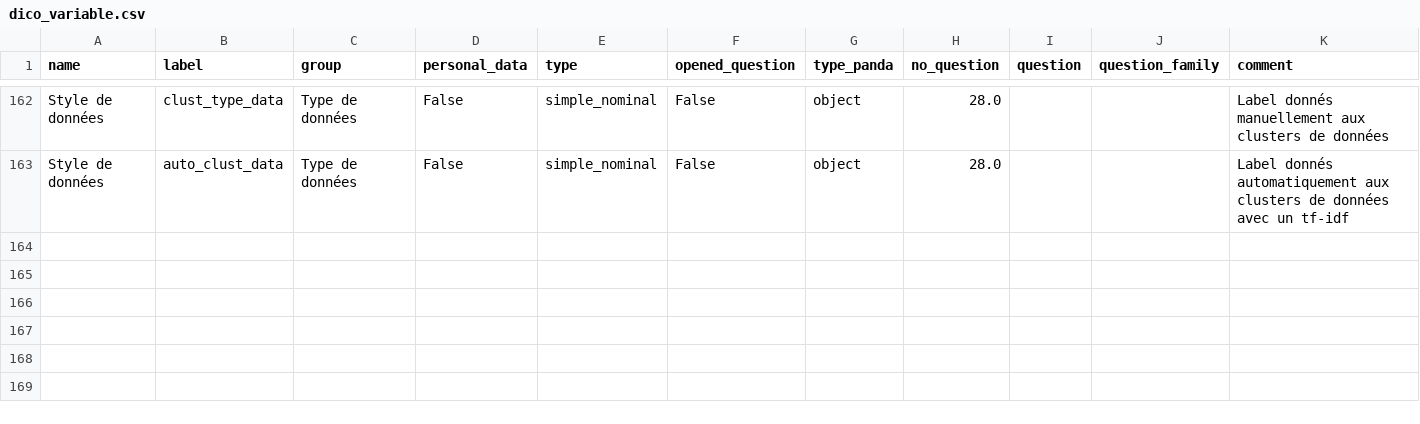
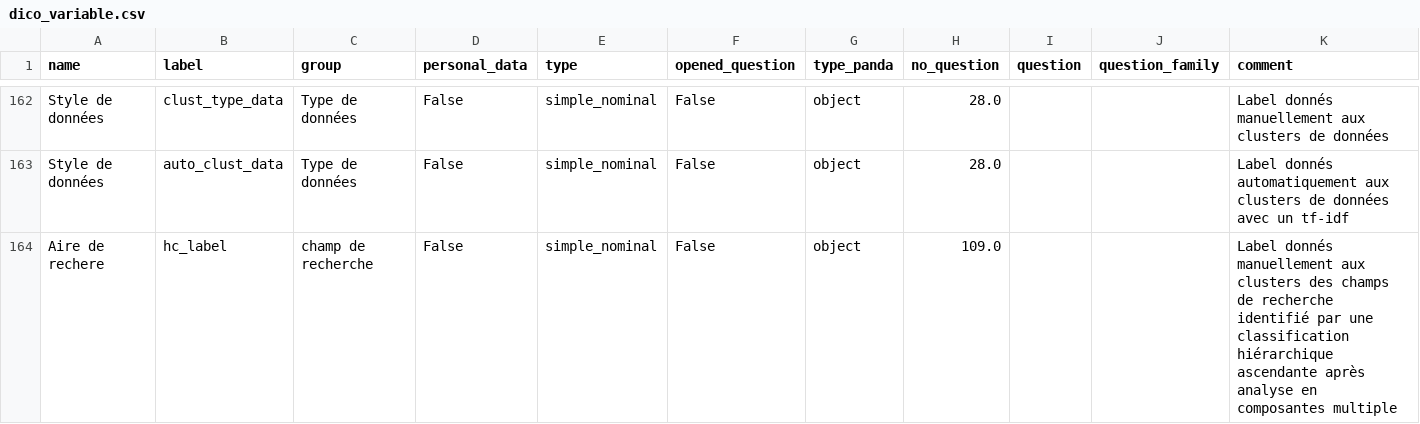
Before and after one commit to luneauaymeric/enquete_SO_p8, a CSV file: le_questionnaire/dico_variable.csv, drawn as a sheet; only a part is shown, gaps mark what is left out; the diff names each change by its address in the sheet, - before the commit and + after, or states it on an @@ line.

```diff
--- a/le_questionnaire/dico_variable.csv
+++ b/le_questionnaire/dico_variable.csv
+row 164: Aire de rechere | hc_label | champ de recherche | False | simple_nominal | False | object | 109.0 |  |  | Label donnés manuellement aux clusters des champs de recherche identifié par une classification hiérarchique ascendante après analyse en composantes multiple
```
Also changed, not shown: 3 other files.
